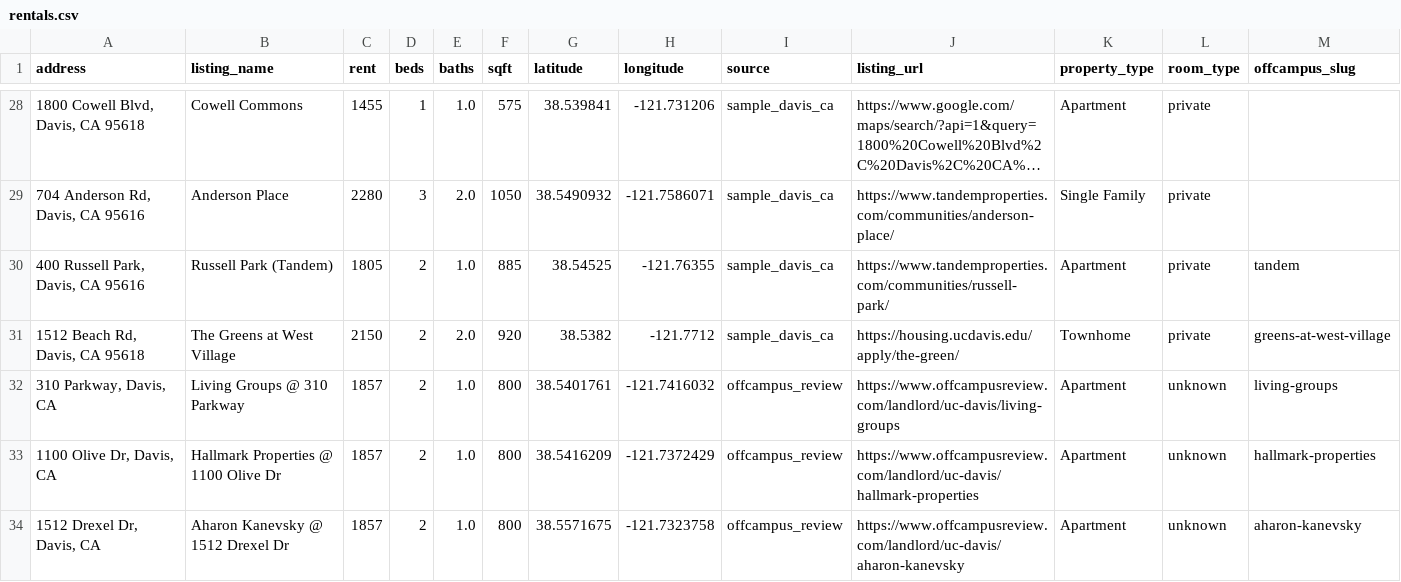
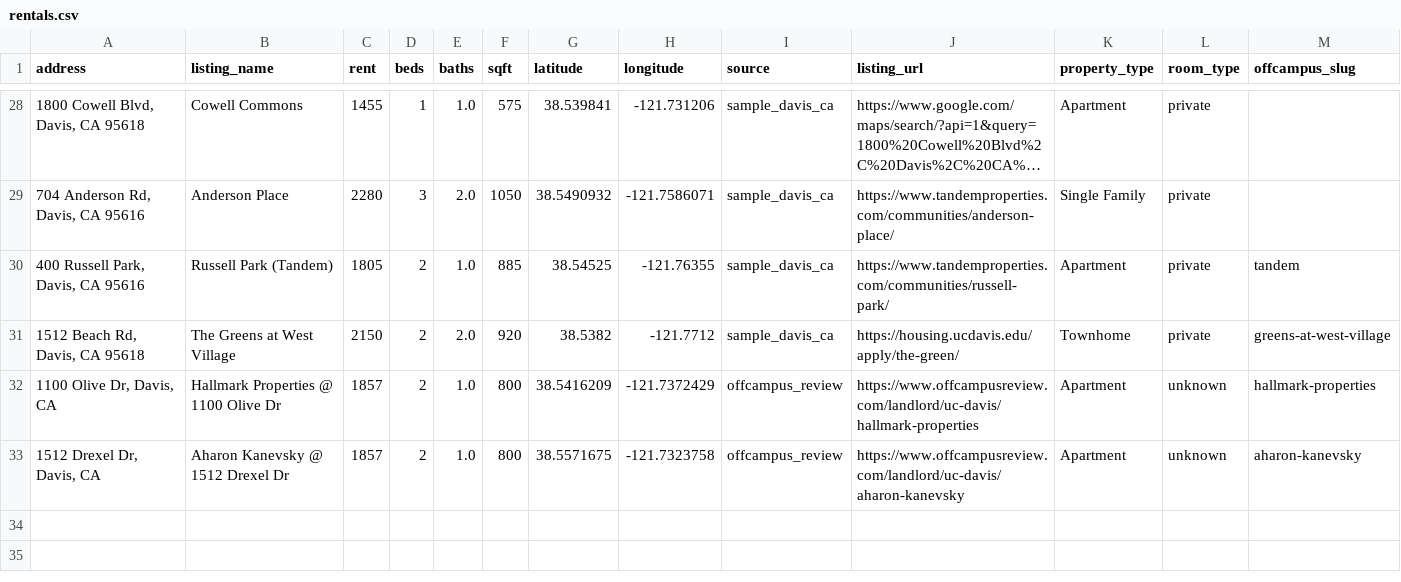
Before and after one commit to Anant-Madhok231/rent-scope, a CSV file: data/raw/rentals.csv, drawn as a sheet; only a part is shown, gaps mark what is left out; long unchanged cells end in ….

```diff
--- a/data/raw/rentals.csv
+++ b/data/raw/rentals.csv
@@ -31,3 +31,2 @@ address,listing_name,rent,beds,baths,sqft,latitude,longitude,source,listing_url,
 "1512 Beach Rd, Davis, CA 95618",The Greens at West Village,2150,2,2.0,920,38.5382,-121.7712,sample_davis_ca,https://housing.ucdavis.edu/apply/the-green/,Townhome,private,greens-at-west-village
-"310 Parkway, Davis, CA",Living Groups @ 310 Parkway,1857,2,1.0,800,38.5401761,-121.7416032,offcampus_review,https://www.offcampusreview.com/landlord/uc-davis/living-groups,Apartment,unknown,living-groups
 "1100 Olive Dr, Davis, CA",Hallmark Properties @ 1100 Olive Dr,1857,2,1.0,800,38.5416209,-121.7372429,offcampus_review,https://www.offcampusreview.com/landlord/uc-davis/hallmark-properties,Apartment,unknown,hallmark-properties
```
Also changed, not shown: data/processed/scored_rentals.csv, 4 other files.
